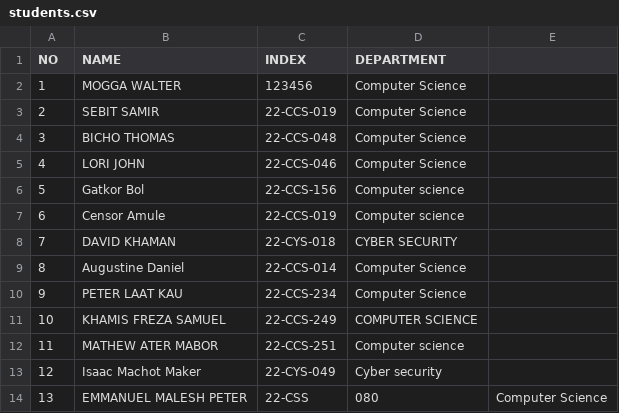
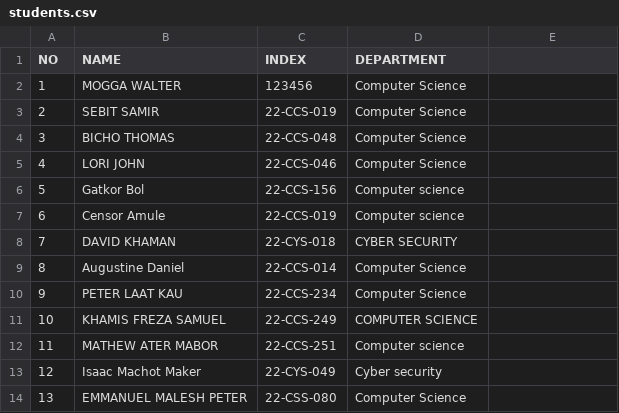
Before and after one commit to 1q2w-debug/OSP_Regular_2026, a CSV file: students.csv, drawn as a sheet.

Commit message:
Fix formatting error in students.csv

```diff
--- a/students.csv
+++ b/students.csv
@@ -13,2 +13,2 @@ NO,NAME,INDEX,DEPARTMENT
 12,Isaac Machot Maker,22-CYS-049,Cyber security
-13,EMMANUEL MALESH PETER,22-CSS,080,Computer Science
+13,EMMANUEL MALESH PETER,22-CSS-080,Computer Science
```
